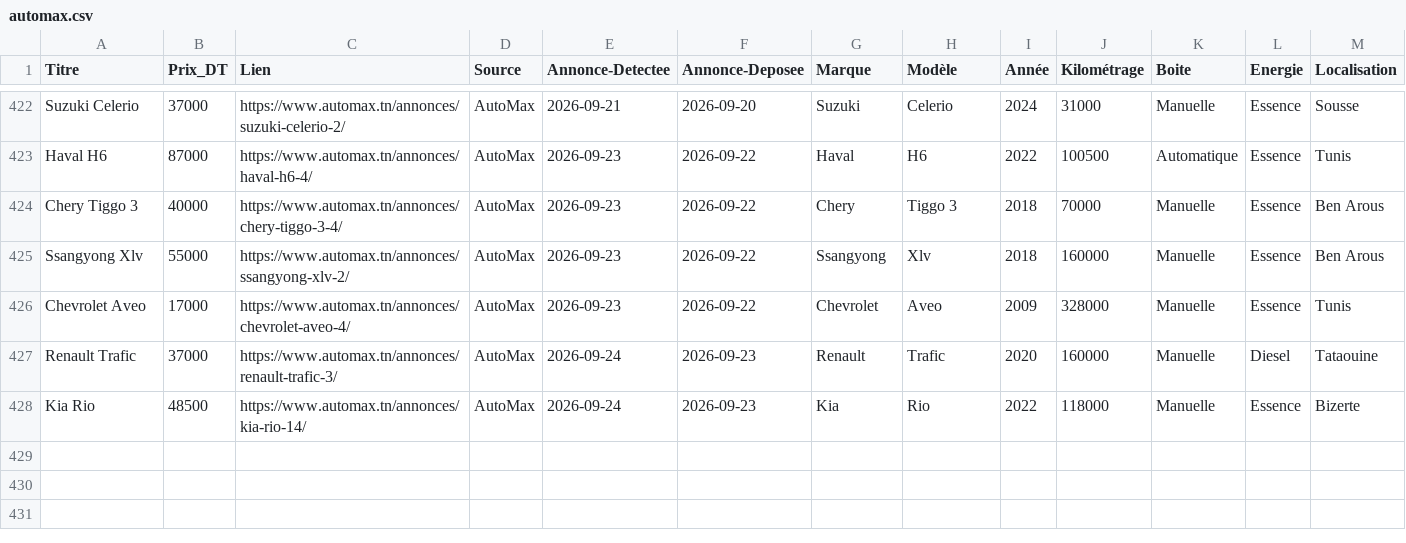
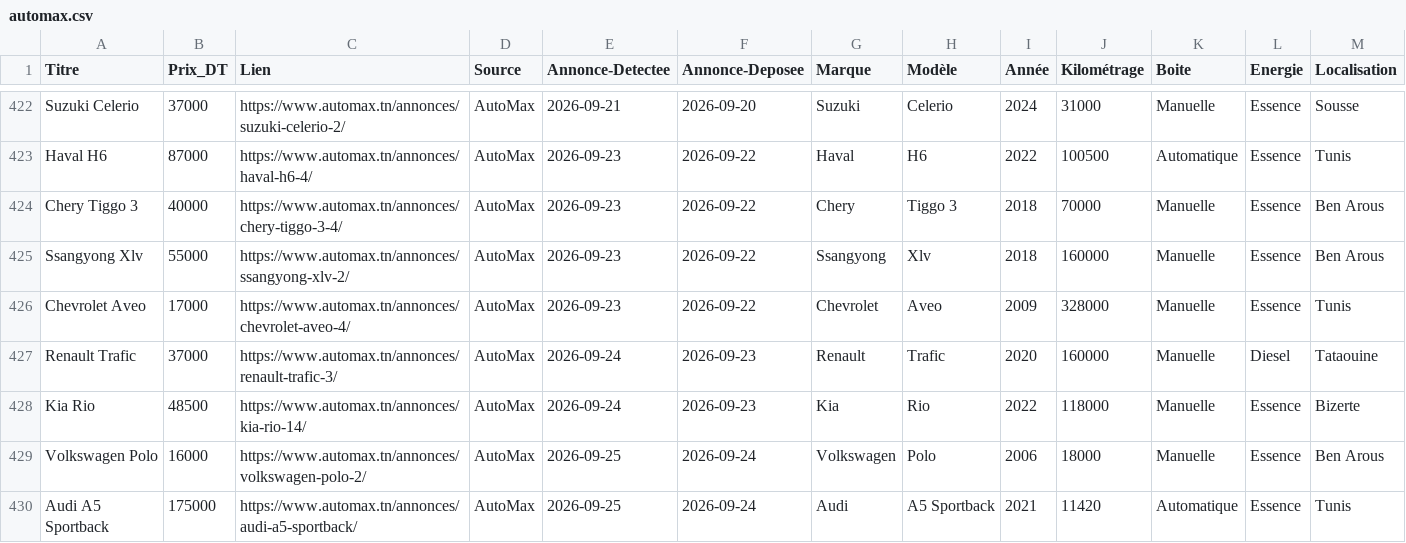
Before and after one commit to iheb-bibani/AutoDeal-Tunisie, a CSV file: data/raw/automax.csv, drawn as a sheet; only a part is shown, gaps mark what is left out; rows hold the shown columns only; the diff names each change by its address in the sheet, - before the commit and + after, or states it on an @@ line.

```diff
--- a/data/raw/automax.csv
+++ b/data/raw/automax.csv
+row 429: Volkswagen Polo | 16000 | https://www.automax.tn/annonces/volkswagen-polo-2/ | AutoMax | 2026-09-25 | 2026-09-24 | Volkswagen | Polo | 2006 | 18000 | Manuelle | Essence | Ben Arous
+row 430: Audi A5 Sportback | 175000 | https://www.automax.tn/annonces/audi-a5-sportback/ | AutoMax | 2026-09-25 | 2026-09-24 | Audi | A5 Sportback | 2021 | 11420 | Automatique | Essence | Tunis
```
Also changed, not shown: data/processed/alertes_bonnes_affaires.csv, data/raw/autocentral.csv, 13 other files.
